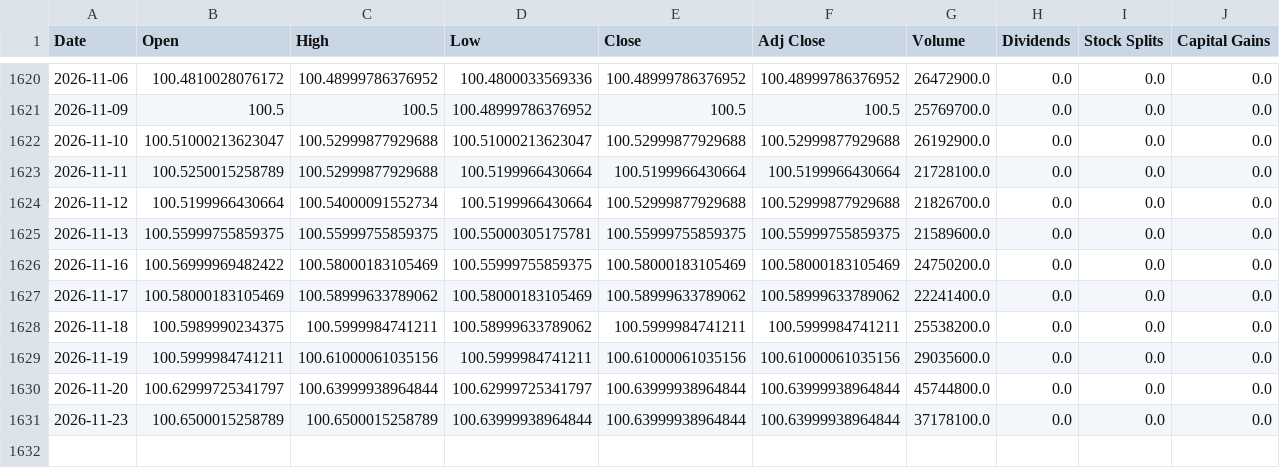
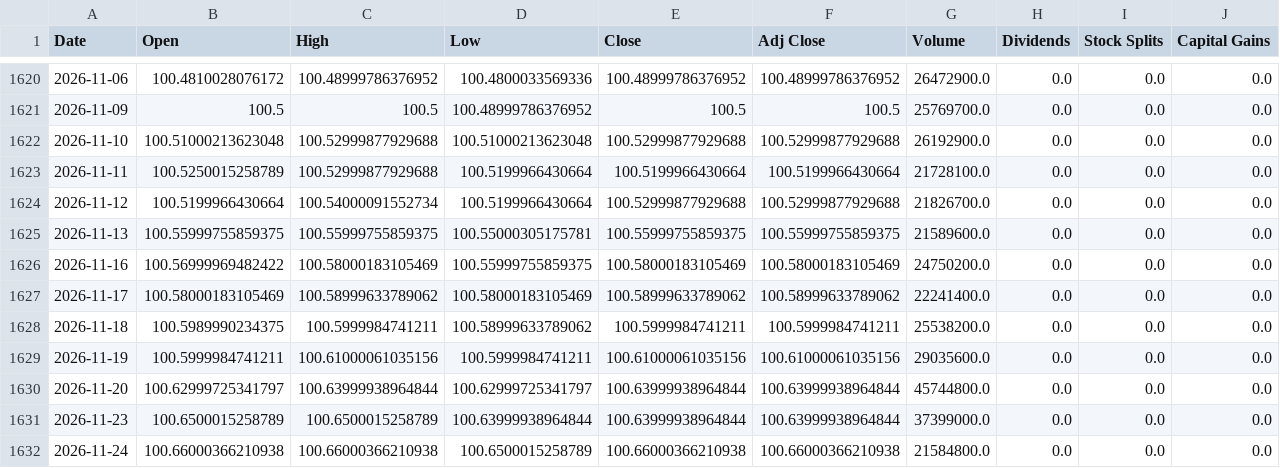
Before and after one commit to a23882005/LivingWaterAI, a CSV file: data/market_history/global/SGOV.csv, drawn as a sheet; only a part is shown, gaps mark what is left out.

```diff
--- a/data/market_history/global/SGOV.csv
+++ b/data/market_history/global/SGOV.csv
@@ -1621,3 +1621,3 @@ Date,Open,High,Low,Close,Adj Close,Volume,Dividends,Stock Splits,Capital Gains
 2026-11-09,100.5,100.5,100.48999786376952,100.5,100.5,25769700.0,0.0,0.0,0.0
-2026-11-10,100.51000213623047,100.52999877929688,100.51000213623047,100.52999877929688,100.52999877929688,26192900.0,0.0,0.0,0.0
+2026-11-10,100.51000213623048,100.52999877929688,100.51000213623048,100.52999877929688,100.52999877929688,26192900.0,0.0,0.0,0.0
 2026-11-11,100.5250015258789,100.52999877929688,100.5199966430664,100.5199966430664,100.5199966430664,21728100.0,0.0,0.0,0.0
@@ -1630,2 +1630,3 @@ Date,Open,High,Low,Close,Adj Close,Volume,Dividends,Stock Splits,Capital Gains
 2026-11-20,100.62999725341797,100.63999938964844,100.62999725341797,100.63999938964844,100.63999938964844,45744800.0,0.0,0.0,0.0
-2026-11-23,100.6500015258789,100.6500015258789,100.63999938964844,100.63999938964844,100.63999938964844,37178100.0,0.0,0.0,0.0
+2026-11-23,100.6500015258789,100.6500015258789,100.63999938964844,100.63999938964844,100.63999938964844,37399000.0,0.0,0.0,0.0
+2026-11-24,100.66000366210938,100.66000366210938,100.6500015258789,100.66000366210938,100.66000366210938,21584800.0,0.0,0.0,0.0
```
Also changed, not shown: data/market_history/global/DRAM.csv, data/market_history/global/NATO.CN.csv, 19 other files.
